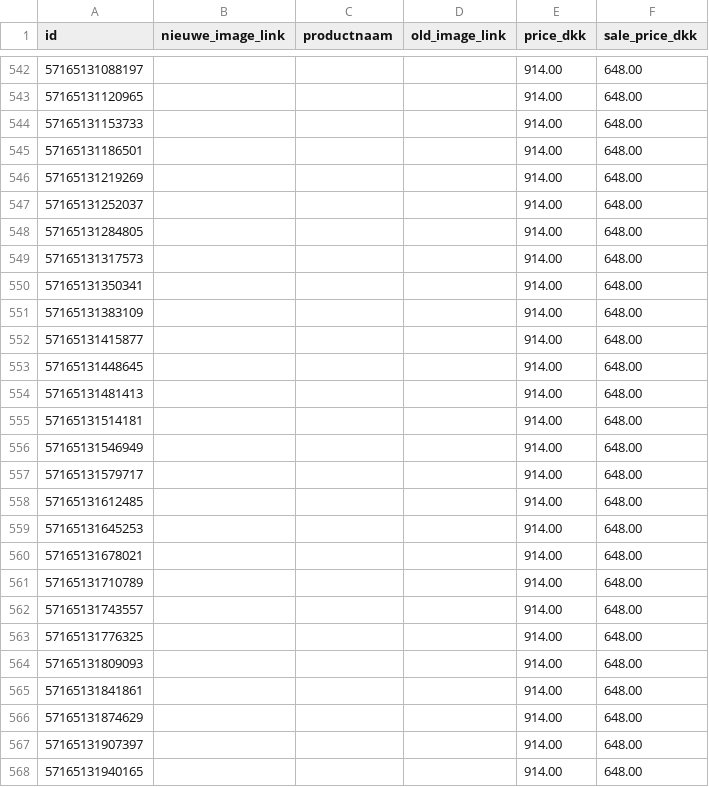
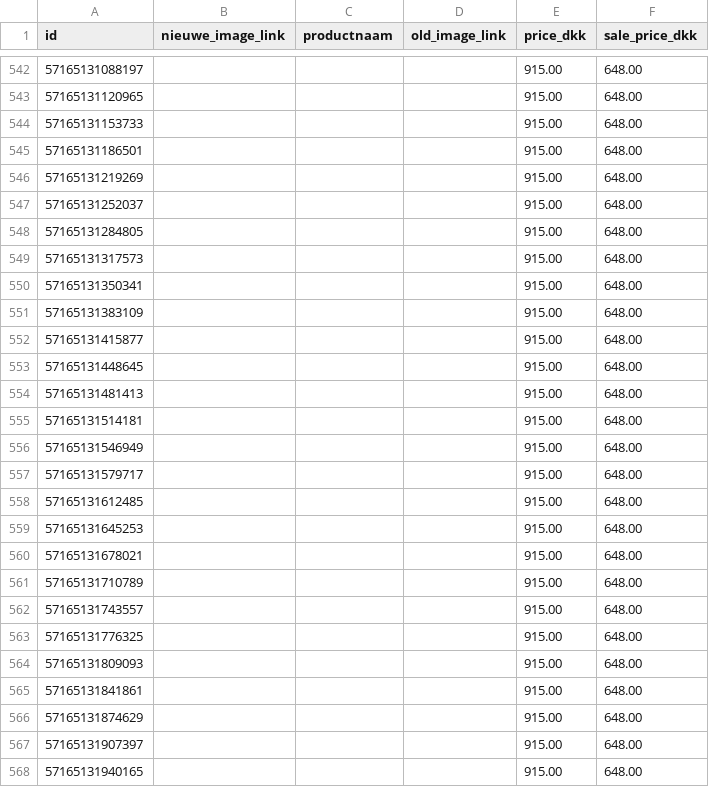
Before and after one commit to ernst-afk/images-channable-en, a CSV file: channable-image-swap-en.csv, drawn as a sheet; only a part is shown, gaps mark what is left out; the diff covers the shown part only.

```diff
--- a/channable-image-swap-en.csv
+++ b/channable-image-swap-en.csv
@@ -542,27 +542,27 @@ id,nieuwe_image_link,productnaam,old_image_link,price_dkk,sale_price_dkk
-57165131088197,,,,914.00,648.00
-57165131120965,,,,914.00,648.00
-57165131153733,,,,914.00,648.00
-57165131186501,,,,914.00,648.00
-57165131219269,,,,914.00,648.00
-57165131252037,,,,914.00,648.00
-57165131284805,,,,914.00,648.00
-57165131317573,,,,914.00,648.00
-57165131350341,,,,914.00,648.00
-57165131383109,,,,914.00,648.00
-57165131415877,,,,914.00,648.00
-57165131448645,,,,914.00,648.00
-57165131481413,,,,914.00,648.00
-57165131514181,,,,914.00,648.00
-57165131546949,,,,914.00,648.00
-57165131579717,,,,914.00,648.00
-57165131612485,,,,914.00,648.00
-57165131645253,,,,914.00,648.00
-57165131678021,,,,914.00,648.00
-57165131710789,,,,914.00,648.00
-57165131743557,,,,914.00,648.00
-57165131776325,,,,914.00,648.00
-57165131809093,,,,914.00,648.00
-57165131841861,,,,914.00,648.00
-57165131874629,,,,914.00,648.00
-57165131907397,,,,914.00,648.00
-57165131940165,,,,914.00,648.00
+57165131088197,,,,915.00,648.00
+57165131120965,,,,915.00,648.00
+57165131153733,,,,915.00,648.00
+57165131186501,,,,915.00,648.00
+57165131219269,,,,915.00,648.00
+57165131252037,,,,915.00,648.00
+57165131284805,,,,915.00,648.00
+57165131317573,,,,915.00,648.00
+57165131350341,,,,915.00,648.00
+57165131383109,,,,915.00,648.00
+57165131415877,,,,915.00,648.00
+57165131448645,,,,915.00,648.00
+57165131481413,,,,915.00,648.00
+57165131514181,,,,915.00,648.00
+57165131546949,,,,915.00,648.00
+57165131579717,,,,915.00,648.00
+57165131612485,,,,915.00,648.00
+57165131645253,,,,915.00,648.00
+57165131678021,,,,915.00,648.00
+57165131710789,,,,915.00,648.00
+57165131743557,,,,915.00,648.00
+57165131776325,,,,915.00,648.00
+57165131809093,,,,915.00,648.00
+57165131841861,,,,915.00,648.00
+57165131874629,,,,915.00,648.00
+57165131907397,,,,915.00,648.00
+57165131940165,,,,915.00,648.00
```
Also changed, not shown: 141 edited cells elsewhere in this file.
